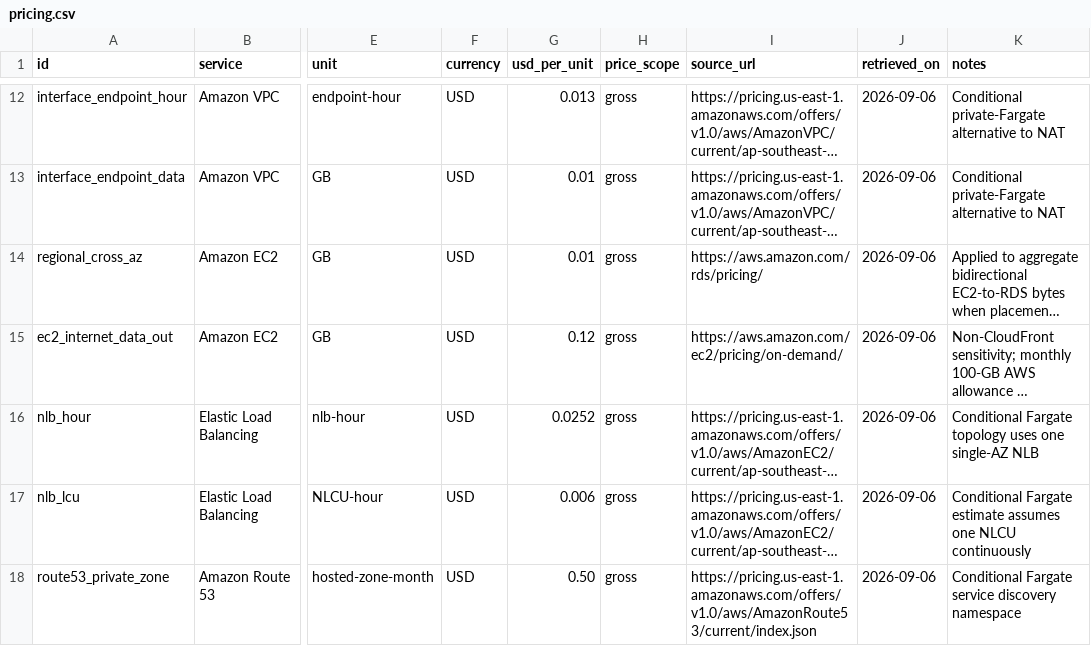
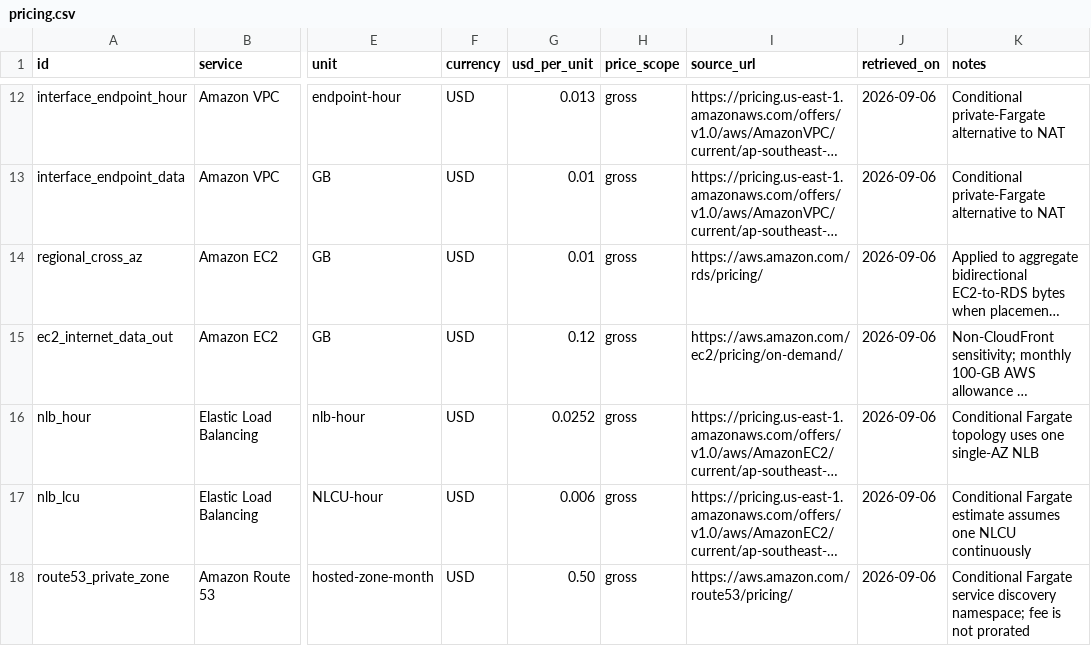
Before and after one commit to dannyota/aboutme, a CSV file: docs/research/aws-cost/pricing.csv, drawn as a sheet; only a part is shown, gaps mark what is left out; long unchanged cells end in …; the diff covers the shown part only; the diff names each change by its address in the sheet, - before the commit and + after, or states it on an @@ line.

```diff
--- a/docs/research/aws-cost/pricing.csv
+++ b/docs/research/aws-cost/pricing.csv
-I18 (source_url): https://pricing.us-east-1.amazonaws.com/offers/v1.0/aws/AmazonRoute53/current/index.json
+I18 (source_url): https://aws.amazon.com/route53/pricing/
-K18 (notes): …service discovery namespace
+K18 (notes): …service discovery namespace; fee is not prorated
```
Also changed, not shown: 7 edited cells elsewhere in this file, 7 other files.
